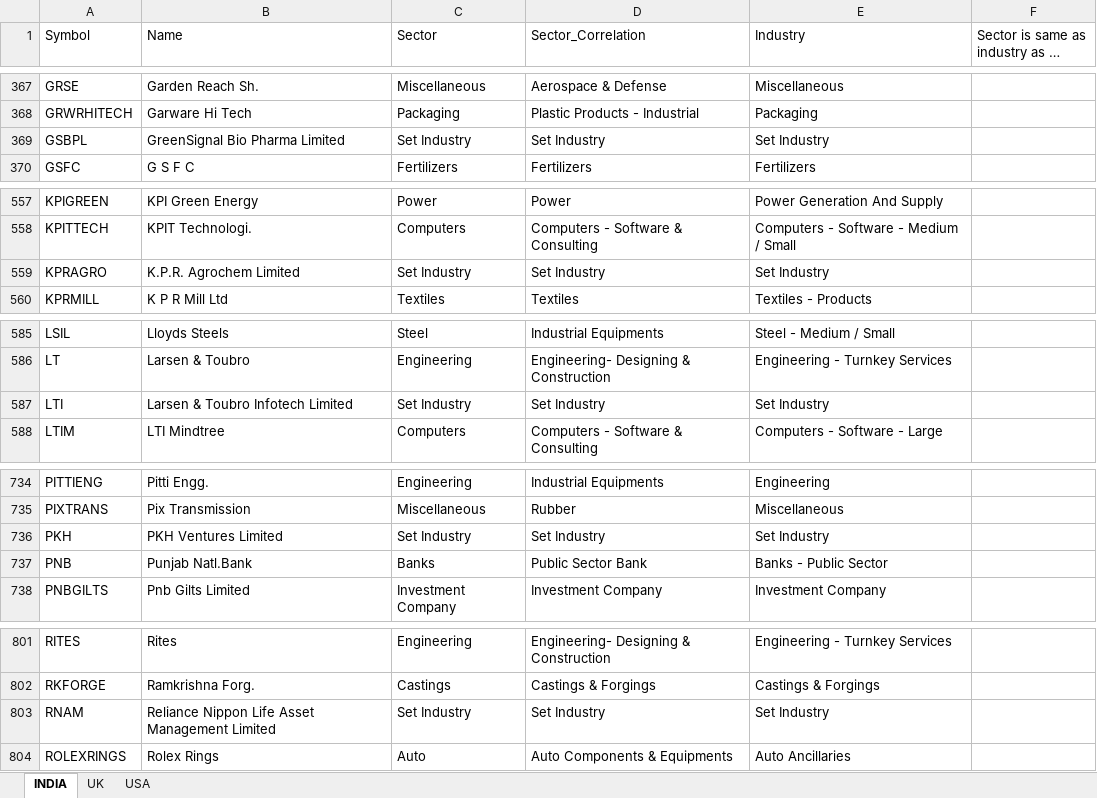
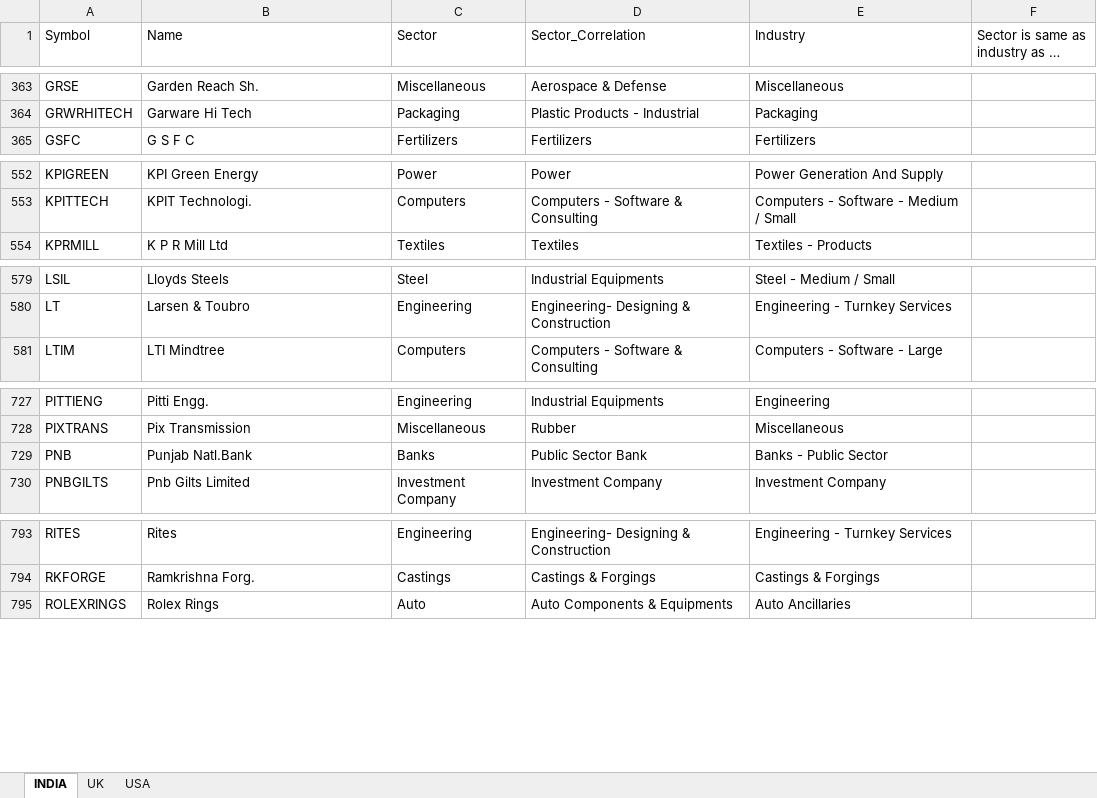
Before and after one commit to sadashiv001/files, an Excel workbook: stock_list_github.xlsx, sheet INDIA, drawn as a sheet; only a part is shown, gaps mark what is left out; long unchanged cells end in …; values as stored, in another font and other column widths than the file's, no borders; conditional formats not drawn; the diff covers the shown part only; the diff names each change by its address in the sheet, - before the commit and + after, or states it on an @@ line.

```diff
--- a/stock_list_github.xlsx (sheet INDIA)
+++ b/stock_list_github.xlsx (sheet INDIA)
-row 369: GSBPL | GreenSignal Bio Pharma Limited | Set Industry | Set Industry | Set Industry
-row 559: KPRAGRO | K.P.R. Agrochem Limited | Set Industry | Set Industry | Set Industry
-row 587: LTI | Larsen & Toubro Infotech Limited | Set Industry | Set Industry | Set Industry
-row 736: PKH | PKH Ventures Limited | Set Industry | Set Industry | Set Industry
-row 803: RNAM | Reliance Nippon Life Asset Management Limited | Set Industry | Set Industry | Set Industry
```
Also changed, not shown: 7 removed rows and cell formats elsewhere in this sheet.
